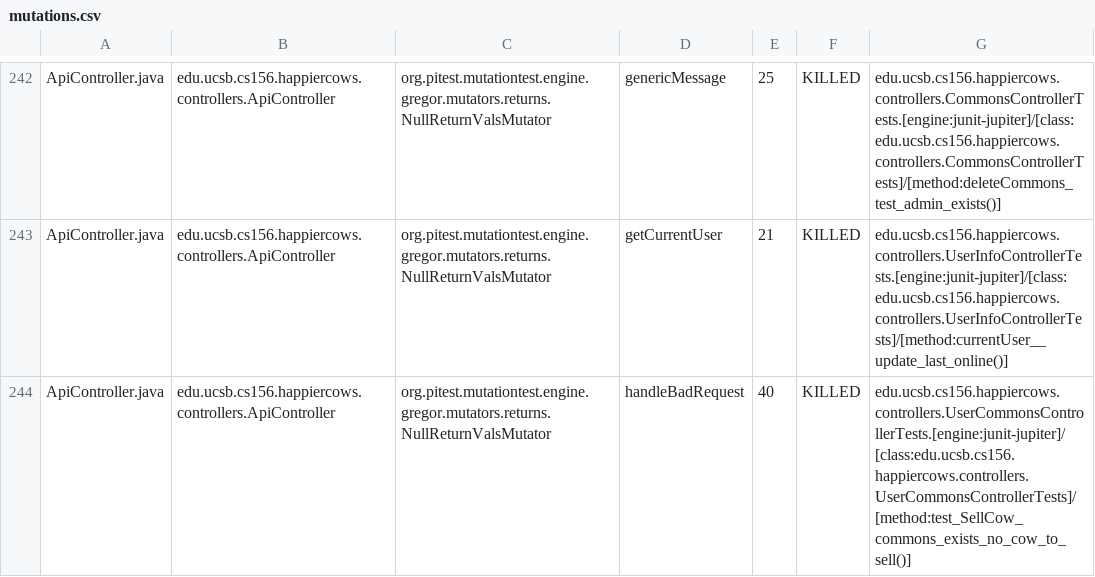
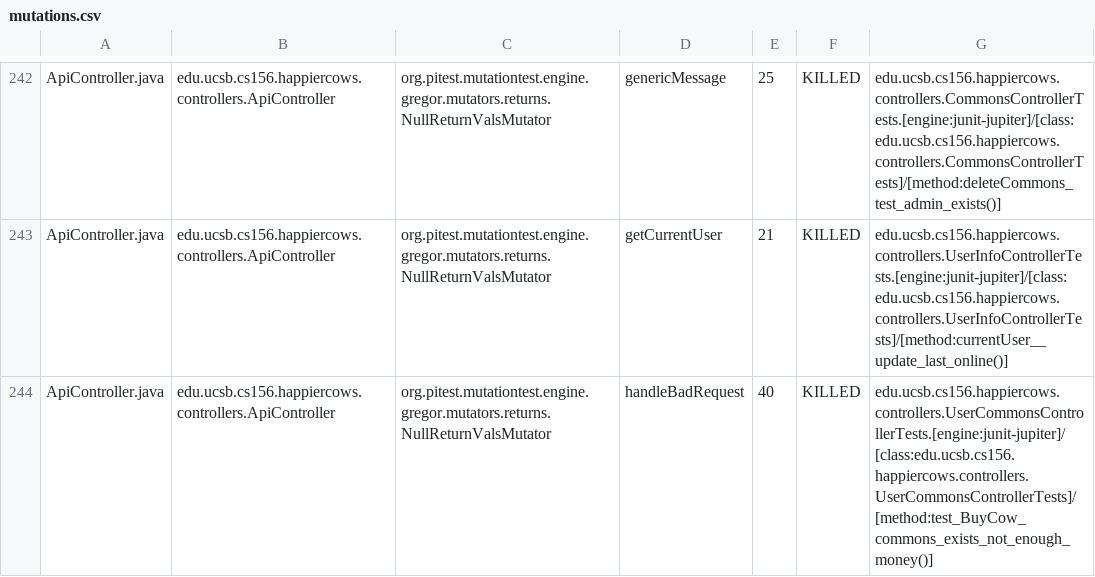
Before and after one commit to ucsb-cs156-f23/proj-happycows-f23-5pm-2, a CSV file: prs/26/pitest/mutations.csv, drawn as a sheet; only a part is shown, gaps mark what is left out; the diff covers the shown part only.

Commit message:
Deploying to gh-pages from @ ucsb-cs156-f23/proj-happycows-f23-5pm-2@bf92459e6b2933c08ff5bb06e68fa7e9a712b45c 🚀

```diff
--- a/prs/26/pitest/mutations.csv
+++ b/prs/26/pitest/mutations.csv
@@ -243,2 +243,2 @@ ApiController.java,edu.ucsb.cs156.happiercows.controllers.ApiController,org.pite
 ApiController.java,edu.ucsb.cs156.happiercows.controllers.ApiController,org.pitest.mutationtest.engine.gregor.mutators.returns.NullReturnValsMutator,getCurrentUser,21,KILLED,edu.ucsb.cs156.happiercows.controllers.UserInfoControllerTests.[engine:junit-jupiter]/[class:edu.ucsb.cs156.happiercows.controllers.UserInfoControllerTests]/[method:currentUser__update_last_online()]
-ApiController.java,edu.ucsb.cs156.happiercows.controllers.ApiController,org.pitest.mutationtest.engine.gregor.mutators.returns.NullReturnValsMutator,handleBadRequest,40,KILLED,edu.ucsb.cs156.happiercows.controllers.UserCommonsControllerTests.[engine:junit-jupiter]/[class:edu.ucsb.cs156.happiercows.controllers.UserCommonsControllerTests]/[method:test_SellCow_commons_exists_no_cow_to_sell()]
+ApiController.java,edu.ucsb.cs156.happiercows.controllers.ApiController,org.pitest.mutationtest.engine.gregor.mutators.returns.NullReturnValsMutator,handleBadRequest,40,KILLED,edu.ucsb.cs156.happiercows.controllers.UserCommonsControllerTests.[engine:junit-jupiter]/[class:edu.ucsb.cs156.happiercows.controllers.UserCommonsControllerTests]/[method:test_BuyCow_commons_exists_not_enough_money()]
```
Also changed, not shown: 39 edited cells elsewhere in this file, 46 other files.
